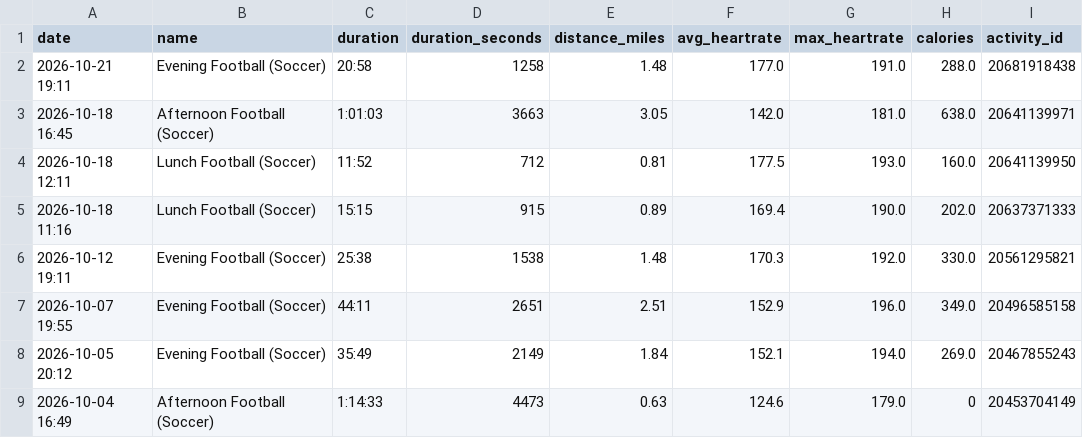
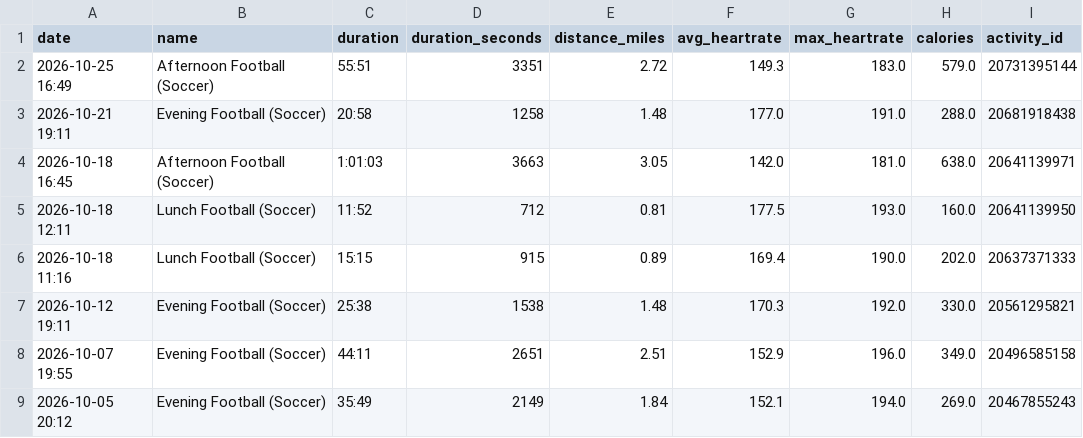
Before and after one commit to malcalakovalski/stravalytics, a CSV file: data/strava-soccer-summary.csv, drawn as a sheet; only a part is shown; the shorter side is filled out with more unchanged rows.

```diff
--- a/data/strava-soccer-summary.csv
+++ b/data/strava-soccer-summary.csv
@@ -1,2 +1,3 @@
 date,name,duration,duration_seconds,distance_miles,avg_heartrate,max_heartrate,calories,activity_id
+2026-10-25 16:49,Afternoon Football (Soccer),55:51,3351,2.72,149.3,183.0,579.0,20731395144
 2026-10-21 19:11,Evening Football (Soccer),20:58,1258,1.48,177.0,191.0,288.0,20681918438
```
Also changed, not shown: data/strava-runs-summary.csv, 1 other file.
